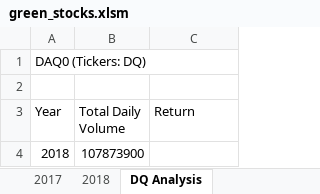
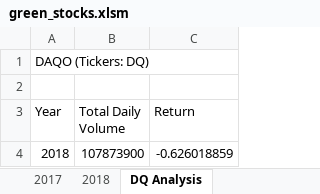
Before and after one commit to albertoaignr/stock-analysis, an Excel workbook: green_stocks.xlsm, sheet DQ Analysis, drawn as a sheet; values as stored, in another font and other column widths than the file's, no borders; the diff names each change by its address in the sheet, - before the commit and + after, or states it on an @@ line.

Commit message:
Finished DQ Analysis macro (again)

```diff
--- a/green_stocks.xlsm (sheet DQ Analysis)
+++ b/green_stocks.xlsm (sheet DQ Analysis)
-A1 (Year): DAQ0 (Tickers: DQ)
+A1 (Year): DAQO (Tickers: DQ)
-C4 (Return): (empty)
+C4 (Return): -0.626018859
```
